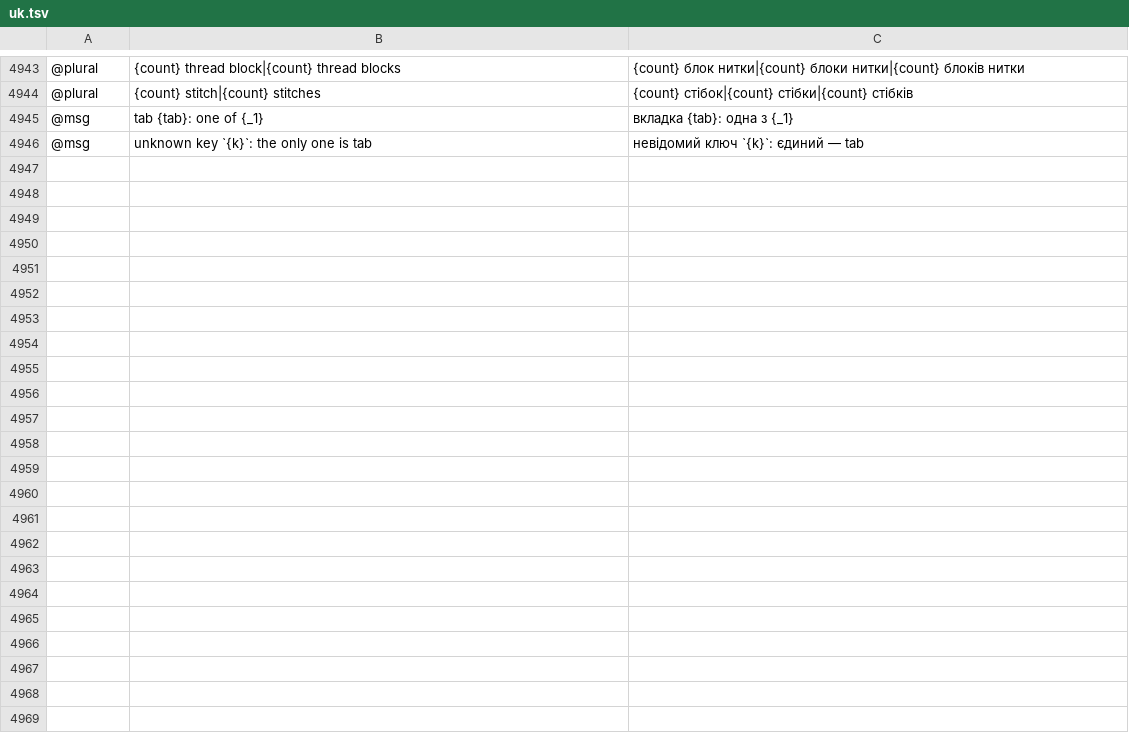
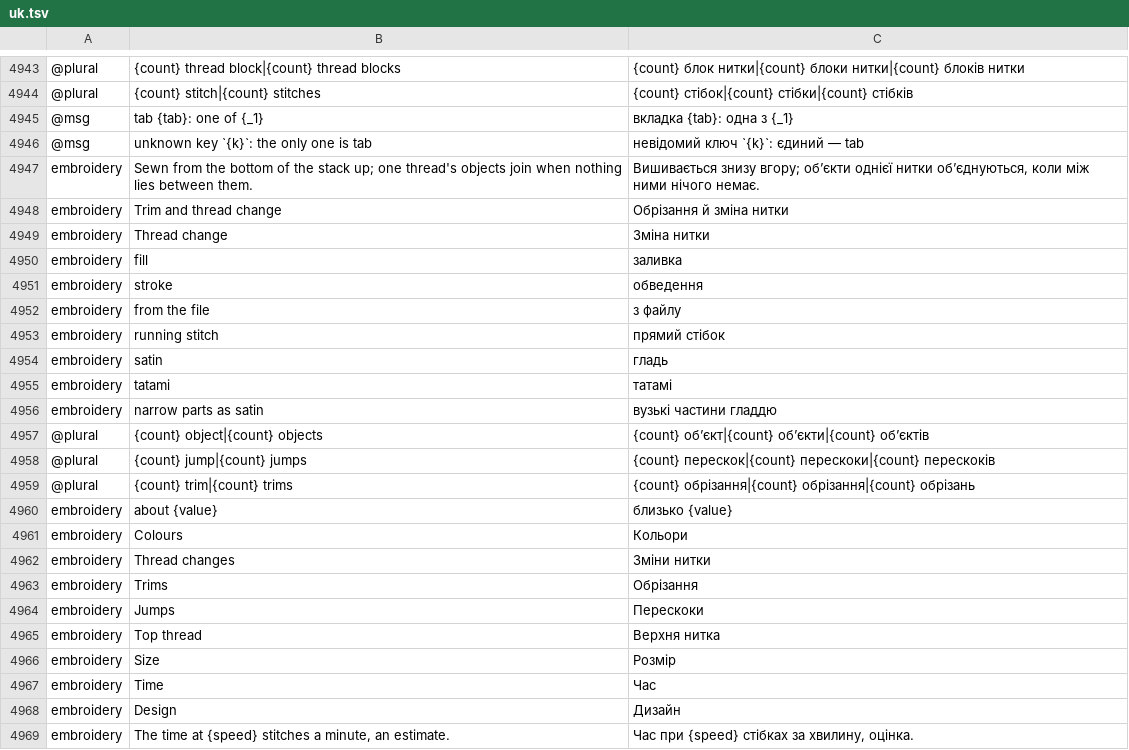
Before and after one commit to przbat-public/vectorcraft-stitch, a TSV file: crates/ui-egui/src/i18n/uk.tsv, drawn as a sheet; only a part is shown, gaps mark what is left out; the diff names each change by its address in the sheet, - before the commit and + after, or states it on an @@ line.

```diff
--- a/crates/ui-egui/src/i18n/uk.tsv
+++ b/crates/ui-egui/src/i18n/uk.tsv
+row 4947: embroidery | Sewn from the bottom of the stack up; one thread's objects join when nothing lies between them. | Вишивається знизу вгору; об’єкти однієї нитки об’єднуються, коли між ними нічого немає.
+row 4948: embroidery | Trim and thread change | Обрізання й зміна нитки
+row 4949: embroidery | Thread change | Зміна нитки
+row 4950: embroidery | fill | заливка
+row 4951: embroidery | stroke | обведення
+row 4952: embroidery | from the file | з файлу
+row 4953: embroidery | running stitch | прямий стібок
+row 4954: embroidery | satin | гладь
+row 4955: embroidery | tatami | татамі
+row 4956: embroidery | narrow parts as satin | вузькі частини гладдю
+row 4957: @plural | {count} object|{count} objects | {count} об’єкт|{count} об’єкти|{count} об’єктів
+row 4958: @plural | {count} jump|{count} jumps | {count} перескок|{count} перескоки|{count} перескоків
+row 4959: @plural | {count} trim|{count} trims | {count} обрізання|{count} обрізання|{count} обрізань
+row 4960: embroidery | about {value} | близько {value}
+row 4961: embroidery | Colours | Кольори
+row 4962: embroidery | Thread changes | Зміни нитки
+row 4963: embroidery | Trims | Обрізання
+row 4964: embroidery | Jumps | Перескоки
+row 4965: embroidery | Top thread | Верхня нитка
+row 4966: embroidery | Size | Розмір
+row 4967: embroidery | Time | Час
+row 4968: embroidery | Design | Дизайн
+row 4969: embroidery | The time at {speed} stitches a minute, an estimate. | Час при {speed} стібках за хвилину, оцінка.
```
Also changed, not shown: crates/ui-egui/src/i18n/bg.tsv, crates/ui-egui/src/i18n/el.tsv, 25 other files.
